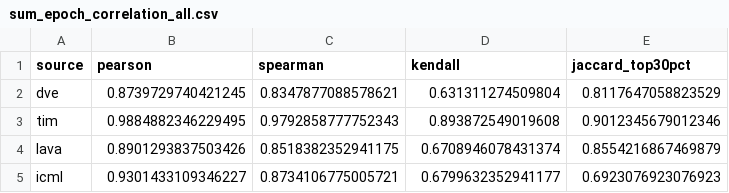
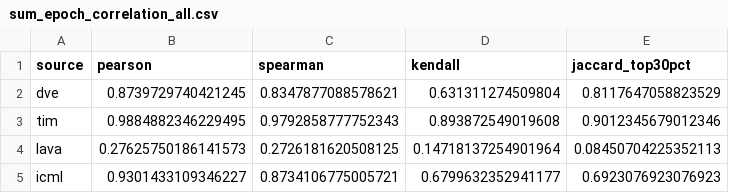
Before and after one commit to wzh4464/tim_data, a CSV file: output/sum_epoch_correlation_all.csv, drawn as a sheet.

```diff
--- a/output/sum_epoch_correlation_all.csv
+++ b/output/sum_epoch_correlation_all.csv
@@ -3,3 +3,3 @@ dve,0.8739729740421245,0.8347877088578621,0.631311274509804,0.8117647058823529
 tim,0.9884882346229495,0.9792858777752343,0.893872549019608,0.9012345679012346
-lava,0.8901293837503426,0.8518382352941175,0.6708946078431374,0.8554216867469879
+lava,0.27625750186141573,0.2726181620508125,0.14718137254901964,0.08450704225352113
 icml,0.9301433109346227,0.8734106775005721,0.6799632352941177,0.6923076923076923
```
Also changed, not shown: output/epoch_correlation_all.csv, output/epoch_correlation_lava.csv, 2 other files.
